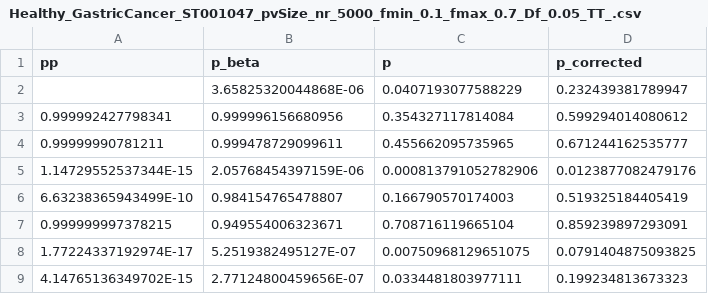
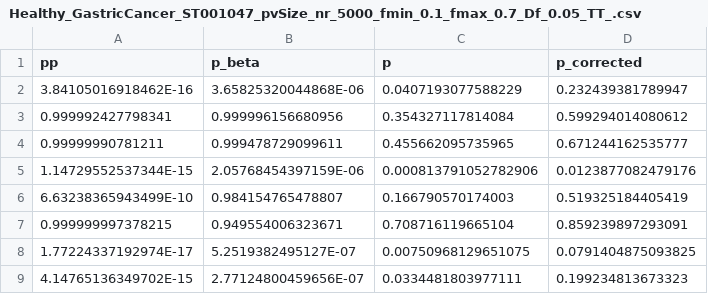
Before and after one commit to fjpreche/ssSIG, a CSV file: Data/Healthy_GastricCancer_ST001047_pvSize_nr_5000_fmin_0.1_fmax_0.7_Df_0.05_TT_.csv, drawn as a sheet; only a part is shown.

Commit message:
Add files via upload

```diff
--- a/Data/Healthy_GastricCancer_ST001047_pvSize_nr_5000_fmin_0.1_fmax_0.7_Df_0.05_TT_.csv
+++ b/Data/Healthy_GastricCancer_ST001047_pvSize_nr_5000_fmin_0.1_fmax_0.7_Df_0.05_TT_.csv
@@ -1,3 +1,3 @@
 pp,p_beta,p,p_corrected
-,3.65825320044868E-06,0.0407193077588229,0.232439381789947
+3.84105016918462E-16,3.65825320044868E-06,0.0407193077588229,0.232439381789947
 0.999992427798341,0.999996156680956,0.354327117814084,0.599294014080612
```
